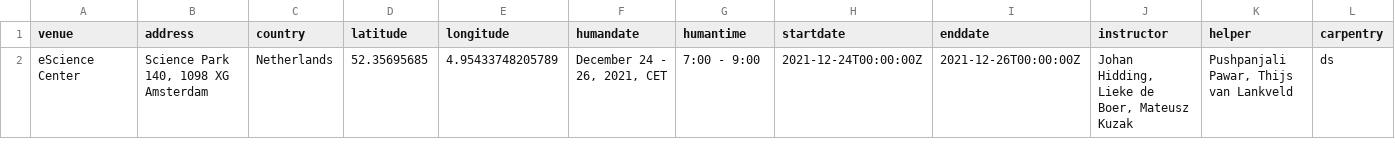
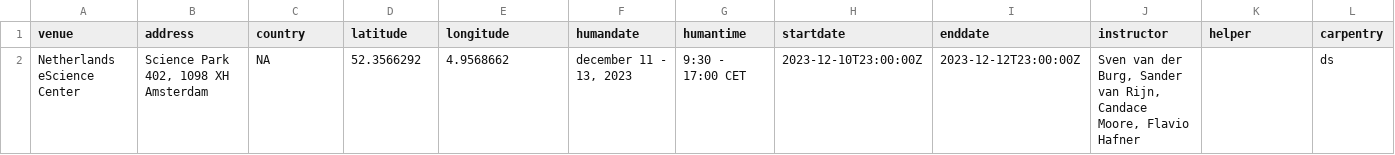
Before and after one commit to esciencecenter-digital-skills/2023-12-11-ds-intermediate-python, a CSV file: _data/data.csv, drawn as a sheet; only a part is shown; removed rows and columns are numbered as before the commit, all else as after; rows hold the shown columns only; the diff names each change by its address in the sheet, - before the commit and + after, or states it on an @@ line.

```diff
--- a/_data/data.csv
+++ b/_data/data.csv
-row 2: eScience Center | Science Park 140, 1098 XG Amsterdam | Netherlands | 52.35695685 | 4.95433748205789 | December 24 - 26, 2021, CET | 7:00 - 9:00 | 2021-12-24T00:00:00Z | 2021-12-26T00:00:00Z | Johan Hidding, Lieke de Boer, Mateusz Kuzak | Pushpanjali Pawar, Thijs van Lankveld | ds
+row 2: Netherlands eScience Center | Science Park 402, 1098 XH Amsterdam | NA | 52.3566292 | 4.9568662 | december 11 - 13, 2023 | 9:30 - 17:00 CET | 2023-12-10T23:00:00Z | 2023-12-12T23:00:00Z | Sven van der Burg, Sander van Rijn, Candace Moore, Flavio Hafner |  | ds
```
Also changed, not shown: 2 other files.
